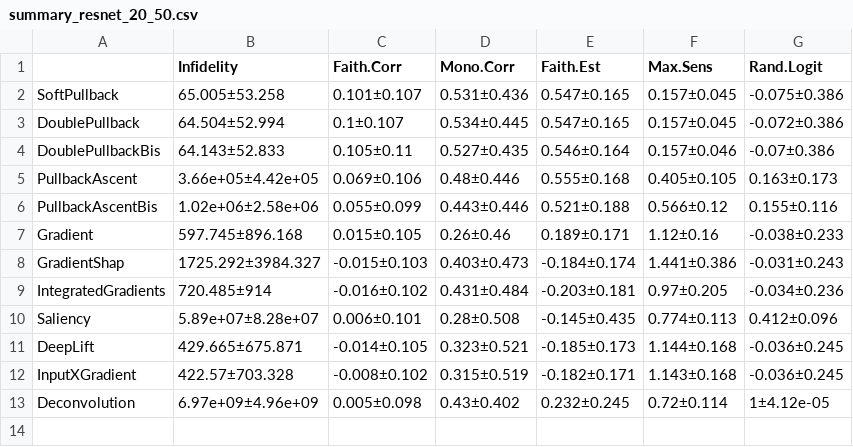
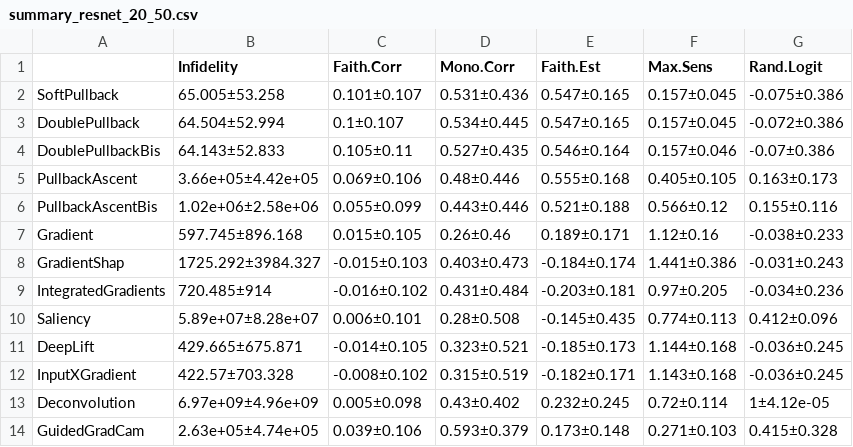
Before and after one commit to 314-Foundation/SemanticPullbacks, a CSV file: results/summary_resnet_20_50.csv, drawn as a sheet; the diff names each change by its address in the sheet, - before the commit and + after, or states it on an @@ line.

Commit message:
GGC results

```diff
--- a/results/summary_resnet_20_50.csv
+++ b/results/summary_resnet_20_50.csv
+row 14: GuidedGradCam | 2.63e+05±4.74e+05 | 0.039±0.106 | 0.593±0.379 | 0.173±0.148 | 0.271±0.103 | 0.415±0.328
```
Also changed, not shown: results/summary_vgg_20_25.csv, 3 other files.
